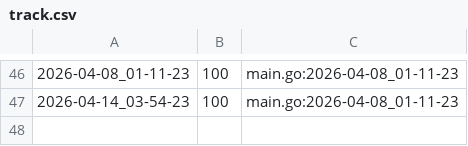
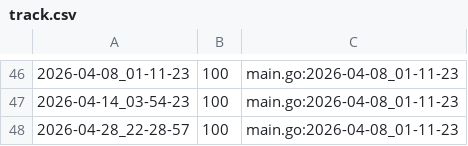
Before and after one commit to qxcode-course/ed-ter-bloco-a-cecilia-barbosa, a CSV file: .tko/track/ed@treinando/track.csv, drawn as a sheet; only a part is shown, gaps mark what is left out; the diff names each change by its address in the sheet, - before the commit and + after, or states it on an @@ line.

```diff
--- a/.tko/track/ed@treinando/track.csv
+++ b/.tko/track/ed@treinando/track.csv
+row 48: 2026-04-28_22-28-57 | 100 | main.go:2026-04-08_01-11-23
```
Also changed, not shown: 17 other files.
